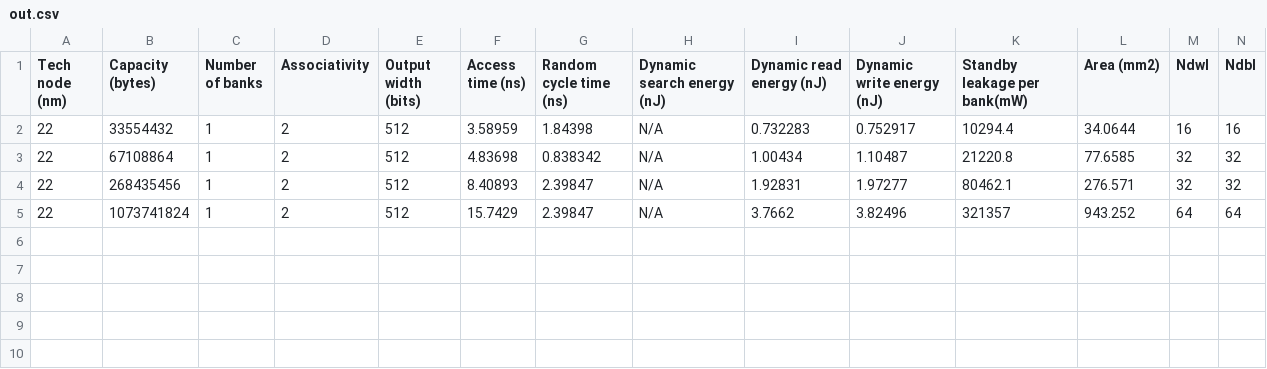
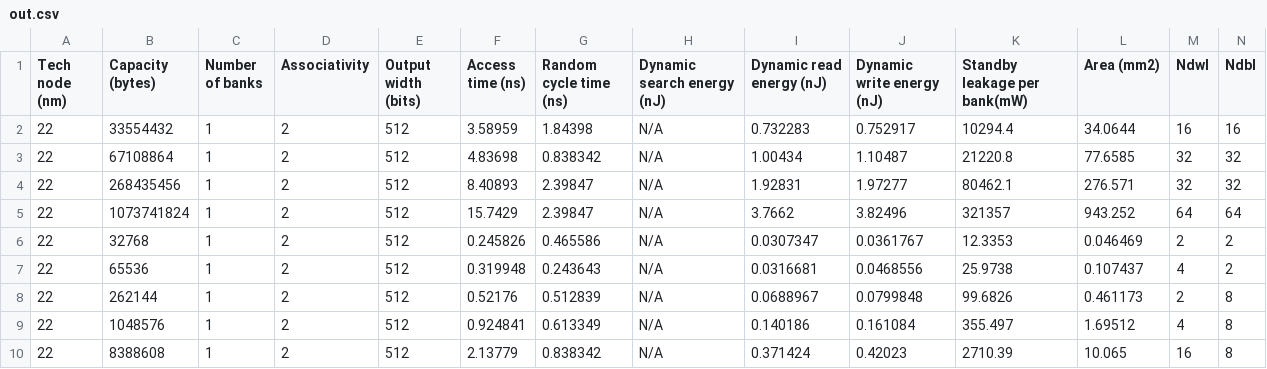
Before and after one commit to MeloniZippoProjects/CA_Cache, a CSV file: cacti/configs-p/22nm/hp/out.csv, drawn as a sheet; only a part is shown; rows hold the shown columns only; the diff names each change by its address in the sheet, - before the commit and + after, or states it on an @@ line.

```diff
--- a/cacti/configs-p/22nm/hp/out.csv
+++ b/cacti/configs-p/22nm/hp/out.csv
+row 6: 22 | 32768 | 1 | 2 | 512 | 0.245826 | 0.465586 | N/A | 0.0307347 | 0.0361767 | 12.3353 | 0.046469 | 2 | 2
+row 7: 22 | 65536 | 1 | 2 | 512 | 0.319948 | 0.243643 | N/A | 0.0316681 | 0.0468556 | 25.9738 | 0.107437 | 4 | 2
+row 8: 22 | 262144 | 1 | 2 | 512 | 0.52176 | 0.512839 | N/A | 0.0688967 | 0.0799848 | 99.6826 | 0.461173 | 2 | 8
+row 9: 22 | 1048576 | 1 | 2 | 512 | 0.924841 | 0.613349 | N/A | 0.140186 | 0.161084 | 355.497 | 1.69512 | 4 | 8
+row 10: 22 | 8388608 | 1 | 2 | 512 | 2.13779 | 0.838342 | N/A | 0.371424 | 0.42023 | 2710.39 | 10.065 | 16 | 8
```
Also changed, not shown: cacti/configs-p/22nm/lop/out.csv, cacti/configs-p/22nm/lstp/out.csv, 48 other files.
